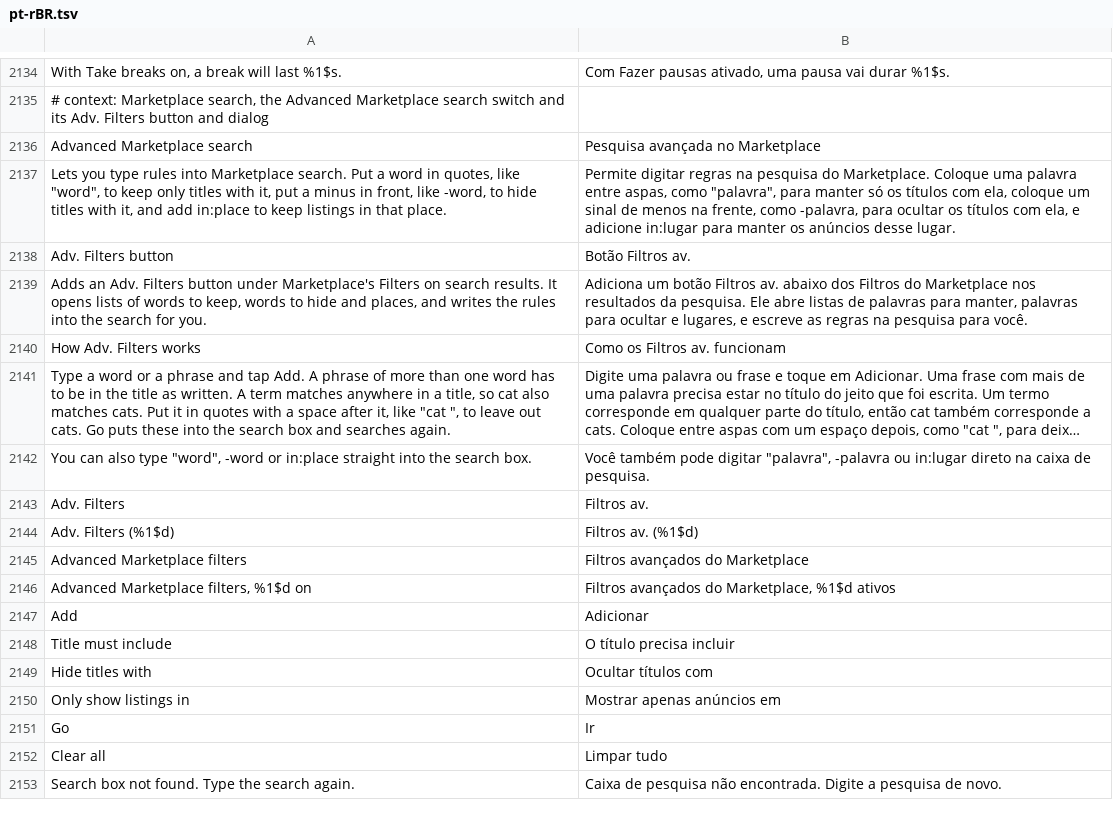
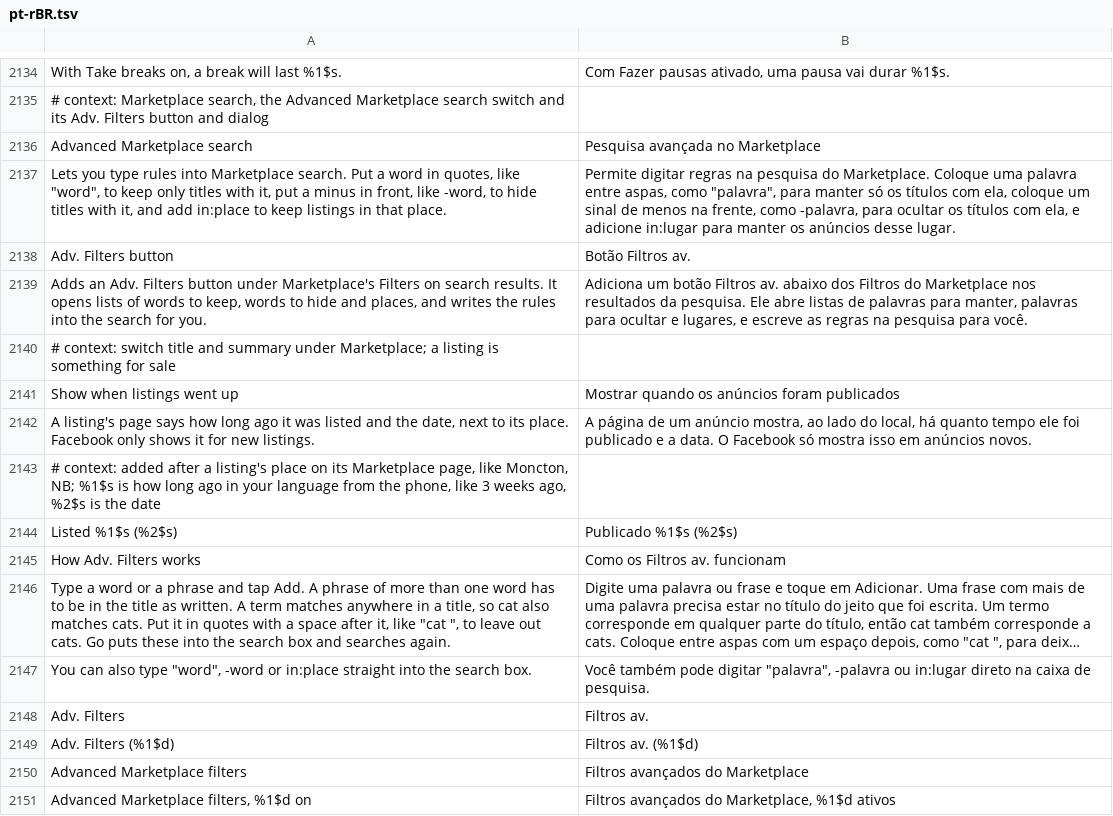
Before and after one commit to SA-SUJON/HushFacebook, a TSV file: extensions/shared/library/src/main/l10n/pt-rBR.tsv, drawn as a sheet; only a part is shown, gaps mark what is left out; the shorter side is filled out with more unchanged rows; long unchanged cells end in …; the diff names each change by its address in the sheet, - before the commit and + after, or states it on an @@ line.

Commit message:
feat(marketplace): say when a listing went up on its page
Facebook only shows "Just listed" on new listings, but the listing
page's answer (MarketplacePDPSurfaceQuery) carries creation_time for
every listing. The Tigon response hooks now hand that answer to
MarketplaceListingAge, which appends "Listed 3 weeks ago (date)" to the
listing's location_text, and to data.listing's under the same id. It
reads whole answers and pieces alike, fails open, and stays out while
paused. New switch, on by default.

Refs #303

```diff
--- a/extensions/shared/library/src/main/l10n/pt-rBR.tsv
+++ b/extensions/shared/library/src/main/l10n/pt-rBR.tsv
+row 2140: # context: switch title and summary under Marketplace; a listing is something for sale
+row 2141: Show when listings went up | Mostrar quando os anúncios foram publicados
+row 2142: A listing's page says how long ago it was listed and the date, next to its place. Facebook only shows it for new listings. | A página de um anúncio mostra, ao lado do local, há quanto tempo ele foi publicado e a data. O Facebook só mostra isso em anúncios novos.
+row 2143: # context: added after a listing's place on its Marketplace page, like Moncton, NB; %1$s is how long ago in your language from the phone, like 3 weeks ago, %2$s is the date
+row 2144: Listed %1$s (%2$s) | Publicado %1$s (%2$s)
```
Also changed, not shown: extensions/shared/library/src/main/l10n/de.tsv, extensions/shared/library/src/main/l10n/es.tsv, 16 other files.
